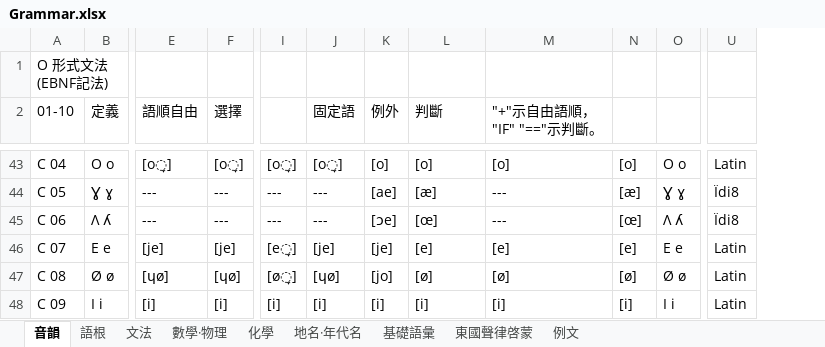
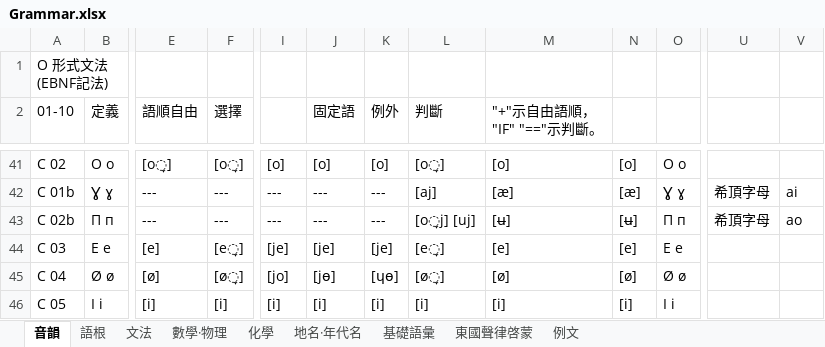
Before and after one commit to Quantennetzgraphique/Ila-Island-map, an Excel workbook: Grammar.xlsx, sheet 音韻, drawn as a sheet; only a part is shown, gaps mark what is left out; values as stored, in another font and other column widths than the file's, no cell formats; removed rows and columns are numbered as before the commit, all else as after; the diff covers the shown part only; the diff names each change by its address in the sheet, - before the commit and + after, or states it on an @@ line.

```diff
--- a/Grammar.xlsx (sheet 音韻)
+++ b/Grammar.xlsx (sheet 音韻)
-column U, rows 43-48: Latin | Ïdi8 | Ïdi8 | Latin | Latin | Latin
+column U, rows 42-43: 希頂字母 | 希頂字母
+column V, rows 42-43: ai | ao
-A41 (01-10): C 04
+A41 (01-10): C 02
-I41: [o̞]
+I41: [o]
-J41 (固定語): [o̞]
+J41 (固定語): [o]
-L41 (判斷): [o]
+L41 (判斷): [o̞]
-A42 (01-10): C 05
+A42 (01-10): C 01b
-K42 (例外): [ae]
+K42 (例外): ---
-L42 (判斷): [æ]
+L42 (判斷): [aj]
-M42 ("+"示自由語順，"IF" "=="示判斷。): ---
+M42 ("+"示自由語順，"IF" "=="示判斷。): [æ]
-A43 (01-10): C 06
+A43 (01-10): C 02b
-B43 (定義): Λ ʎ
+B43 (定義): П п
-K43 (例外): [ɔe]
+K43 (例外): ---
-L43 (判斷): [œ]
+L43 (判斷): [o̞j] [uj]
-M43 ("+"示自由語順，"IF" "=="示判斷。): ---
+M43 ("+"示自由語順，"IF" "=="示判斷。): [ʉ]
-N43: [œ]
+N43: [ʉ]
-O43: Λ ʎ
+O43: П п
-A44 (01-10): C 07
+A44 (01-10): C 03
-E44 (語順自由): [je]
+E44 (語順自由): [e]
-F44 (選擇): [je]
+F44 (選擇): [e̞]
-I44: [e̞]
+I44: [je]
-L44 (判斷): [e]
+L44 (判斷): [e̞]
-A45 (01-10): C 08
+A45 (01-10): C 04
-E45 (語順自由): [ɥø]
+E45 (語順自由): [ø]
-F45 (選擇): [ɥø]
+F45 (選擇): [ø̞]
-I45: [ø̞]
+I45: [jo]
-J45 (固定語): [ɥø]
+J45 (固定語): [jɵ]
-K45 (例外): [jo]
+K45 (例外): [ɥɵ]
-L45 (判斷): [ø]
+L45 (判斷): [ø̞]
-A46 (01-10): C 09
+A46 (01-10): C 05
```
Also changed, not shown: 4 added rows, 9 removed rows, 272 edited cells and merged cells elsewhere in this sheet, sheet 語根, cell formats, formulas that keep their value, 2 other files.
